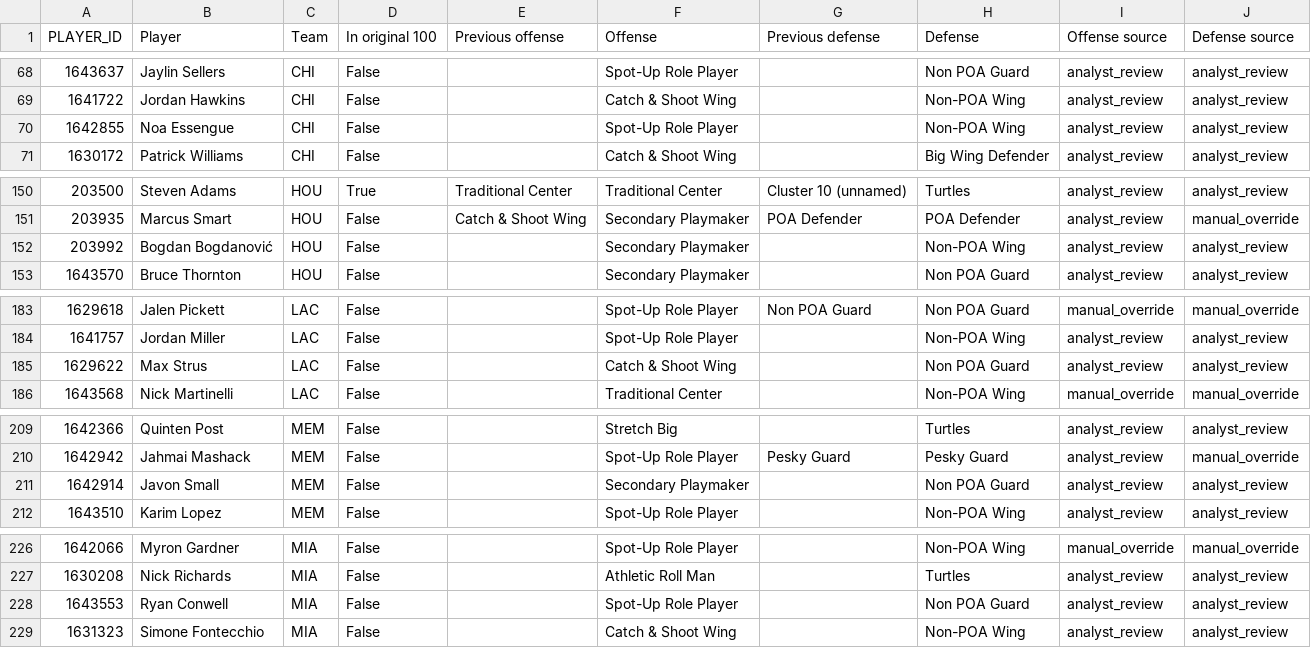
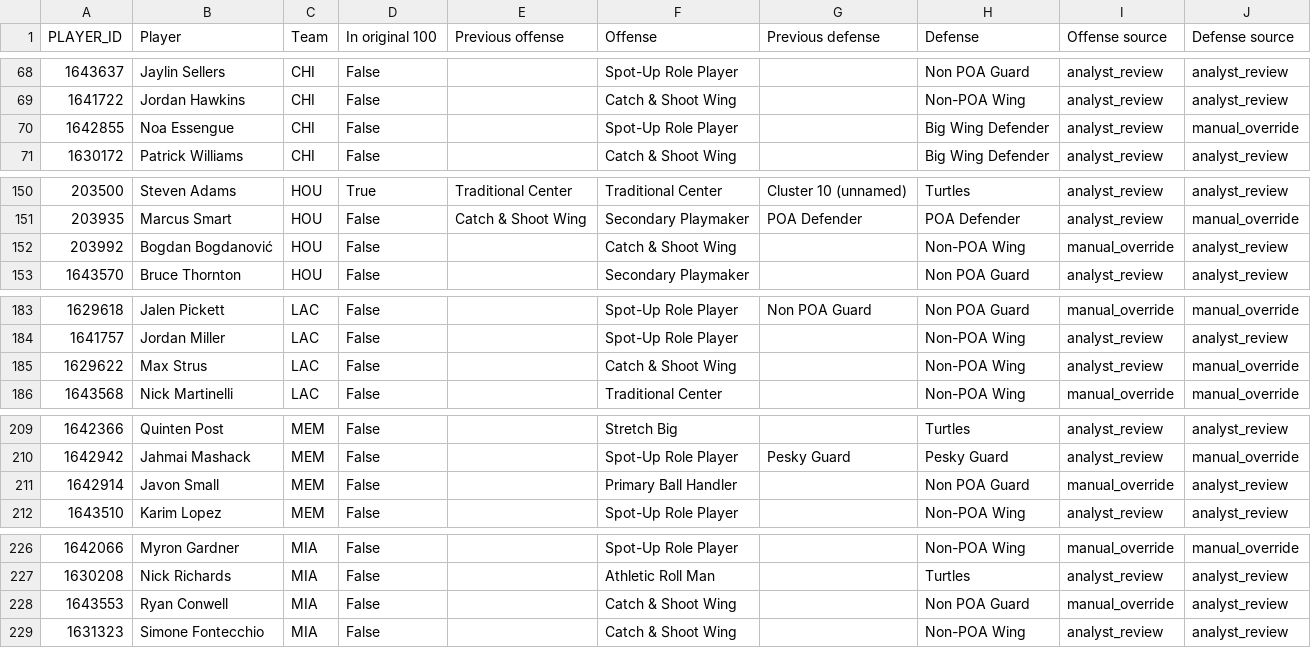
Before and after one commit to chadk94/Player_Type_Clustering, a CSV file: data/audit/all_assignment_changes.csv, drawn as a sheet; only a part is shown, gaps mark what is left out; the diff covers the shown part only.

```diff
--- a/data/audit/all_assignment_changes.csv
+++ b/data/audit/all_assignment_changes.csv
@@ -69,3 +69,3 @@ PLAYER_ID,Player,Team,In original 100,Previous offense,Offense,Previous defense,
 1641722,Jordan Hawkins,CHI,False,,Catch & Shoot Wing,,Non-POA Wing,analyst_review,analyst_review
-1642855,Noa Essengue,CHI,False,,Spot-Up Role Player,,Non-POA Wing,analyst_review,analyst_review
+1642855,Noa Essengue,CHI,False,,Spot-Up Role Player,,Big Wing Defender,analyst_review,manual_override
 1630172,Patrick Williams,CHI,False,,Catch & Shoot Wing,,Big Wing Defender,analyst_review,analyst_review
@@ -151,3 +151,3 @@ PLAYER_ID,Player,Team,In original 100,Previous offense,Offense,Previous defense,
 203935,Marcus Smart,HOU,False,Catch & Shoot Wing,Secondary Playmaker,POA Defender,POA Defender,analyst_review,manual_override
-203992,Bogdan Bogdanović,HOU,False,,Secondary Playmaker,,Non-POA Wing,analyst_review,analyst_review
+203992,Bogdan Bogdanović,HOU,False,,Catch & Shoot Wing,,Non-POA Wing,manual_override,analyst_review
 1643570,Bruce Thornton,HOU,False,,Secondary Playmaker,,Non POA Guard,analyst_review,analyst_review
@@ -184,3 +184,3 @@ PLAYER_ID,Player,Team,In original 100,Previous offense,Offense,Previous defense,
 1641757,Jordan Miller,LAC,False,,Spot-Up Role Player,,Non-POA Wing,analyst_review,analyst_review
-1629622,Max Strus,LAC,False,,Catch & Shoot Wing,,Non POA Guard,analyst_review,analyst_review
+1629622,Max Strus,LAC,False,,Catch & Shoot Wing,,Non-POA Wing,analyst_review,manual_override
 1643568,Nick Martinelli,LAC,False,,Traditional Center,,Non-POA Wing,manual_override,manual_override
@@ -210,3 +210,3 @@ PLAYER_ID,Player,Team,In original 100,Previous offense,Offense,Previous defense,
 1642942,Jahmai Mashack,MEM,False,,Spot-Up Role Player,Pesky Guard,Pesky Guard,analyst_review,manual_override
-1642914,Javon Small,MEM,False,,Secondary Playmaker,,Non POA Guard,analyst_review,analyst_review
+1642914,Javon Small,MEM,False,,Primary Ball Handler,,Non POA Guard,manual_override,analyst_review
 1643510,Karim Lopez,MEM,False,,Spot-Up Role Player,,Non-POA Wing,analyst_review,analyst_review
@@ -227,3 +227,3 @@ PLAYER_ID,Player,Team,In original 100,Previous offense,Offense,Previous defense,
 1630208,Nick Richards,MIA,False,,Athletic Roll Man,,Turtles,analyst_review,analyst_review
-1643553,Ryan Conwell,MIA,False,,Spot-Up Role Player,,Non POA Guard,analyst_review,analyst_review
+1643553,Ryan Conwell,MIA,False,,Catch & Shoot Wing,,Non POA Guard,manual_override,analyst_review
 1631323,Simone Fontecchio,MIA,False,,Catch & Shoot Wing,,Non-POA Wing,analyst_review,analyst_review
```
Also changed, not shown: 2 edited cells elsewhere in this file, def_player_clusters_detailed.csv, override_verification.csv, 8 other files.
